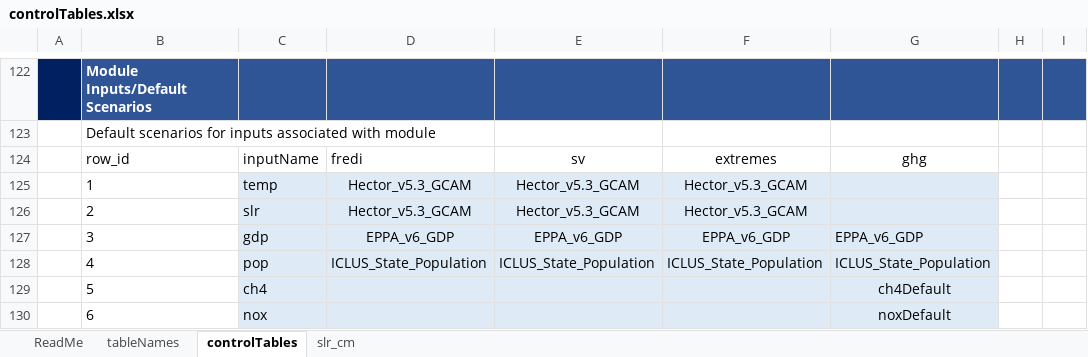
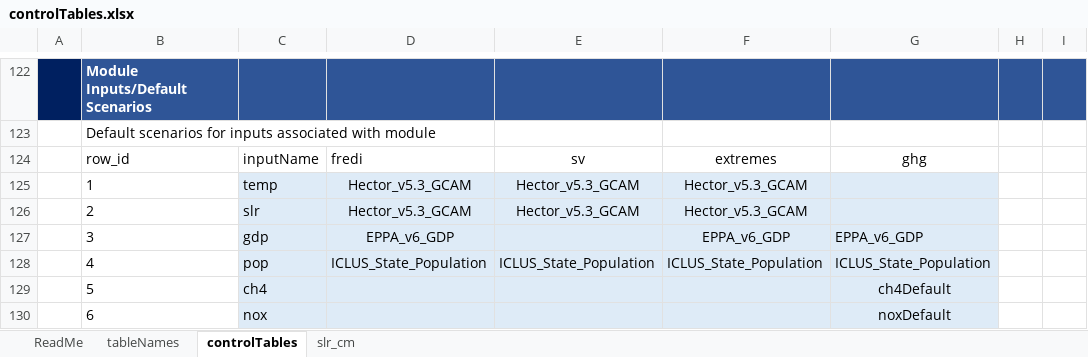
Before and after one commit to USEPA/FrEDI_Data, an Excel workbook: inst/extdata/controlTables.xlsx, sheet controlTables, drawn as a sheet; only a part is shown, gaps mark what is left out; values as stored, in another font and other column widths than the file's, no borders; table styles not drawn; the diff names each change by its address in the sheet, - before the commit and + after, or states it on an @@ line.

```diff
--- a/inst/extdata/controlTables.xlsx (sheet controlTables)
+++ b/inst/extdata/controlTables.xlsx (sheet controlTables)
-E127: EPPA_v6_GDP
+E127: (empty)
```
Also changed, not shown: 2 other files.
